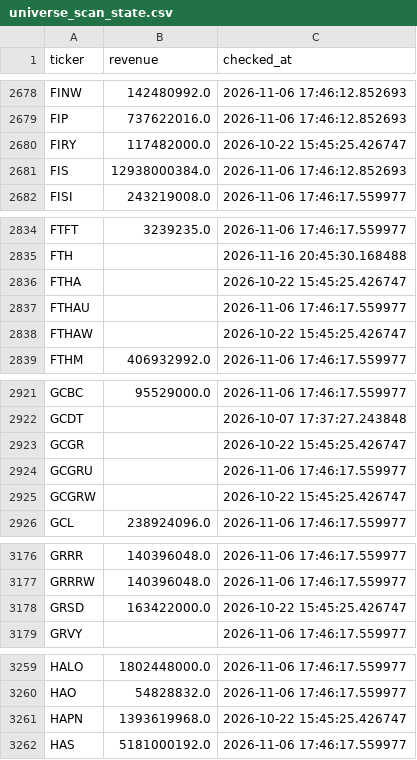
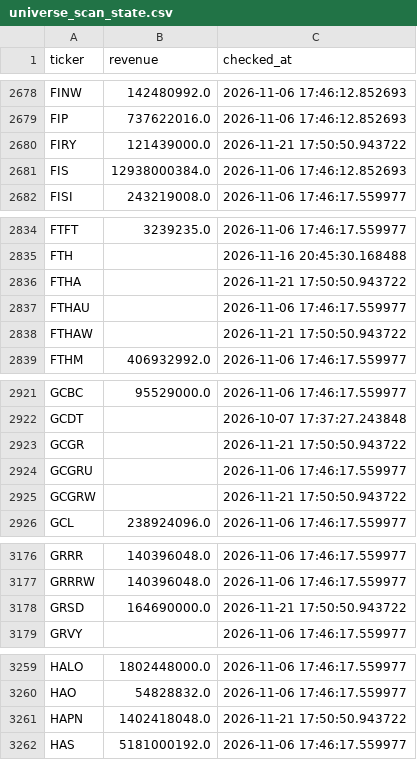
Before and after one commit to Amit33-design/Amit33-network-design, a CSV file: screener/universe_scan_state.csv, drawn as a sheet; only a part is shown, gaps mark what is left out; the diff covers the shown part only.

```diff
--- a/screener/universe_scan_state.csv
+++ b/screener/universe_scan_state.csv
@@ -2679,3 +2679,3 @@ FINW,142480992.0,2026-11-06 17:46:12.852693
 FIP,737622016.0,2026-11-06 17:46:12.852693
-FIRY,117482000.0,2026-10-22 15:45:25.426747
+FIRY,121439000.0,2026-11-21 17:50:50.943722
 FIS,12938000384.0,2026-11-06 17:46:12.852693
@@ -2835,5 +2835,5 @@ FTFT,3239235.0,2026-11-06 17:46:17.559977
 FTH,,2026-11-16 20:45:30.168488
-FTHA,,2026-10-22 15:45:25.426747
+FTHA,,2026-11-21 17:50:50.943722
 FTHAU,,2026-11-06 17:46:17.559977
-FTHAW,,2026-10-22 15:45:25.426747
+FTHAW,,2026-11-21 17:50:50.943722
 FTHM,406932992.0,2026-11-06 17:46:17.559977
@@ -2922,5 +2922,5 @@ GCBC,95529000.0,2026-11-06 17:46:17.559977
 GCDT,,2026-10-07 17:37:27.243848
-GCGR,,2026-10-22 15:45:25.426747
+GCGR,,2026-11-21 17:50:50.943722
 GCGRU,,2026-11-06 17:46:17.559977
-GCGRW,,2026-10-22 15:45:25.426747
+GCGRW,,2026-11-21 17:50:50.943722
 GCL,238924096.0,2026-11-06 17:46:17.559977
@@ -3177,3 +3177,3 @@ GRRR,140396048.0,2026-11-06 17:46:17.559977
 GRRRW,140396048.0,2026-11-06 17:46:17.559977
-GRSD,163422000.0,2026-10-22 15:45:25.426747
+GRSD,164690000.0,2026-11-21 17:50:50.943722
 GRVY,,2026-11-06 17:46:17.559977
@@ -3260,3 +3260,3 @@ HALO,1802448000.0,2026-11-06 17:46:17.559977
 HAO,54828832.0,2026-11-06 17:46:17.559977
-HAPN,1393619968.0,2026-10-22 15:45:25.426747
+HAPN,1402418048.0,2026-11-21 17:50:50.943722
 HAS,5181000192.0,2026-11-06 17:46:17.559977
```
Also changed, not shown: 31 edited cells elsewhere in this file, screener/universe_1b_revenue.csv.
